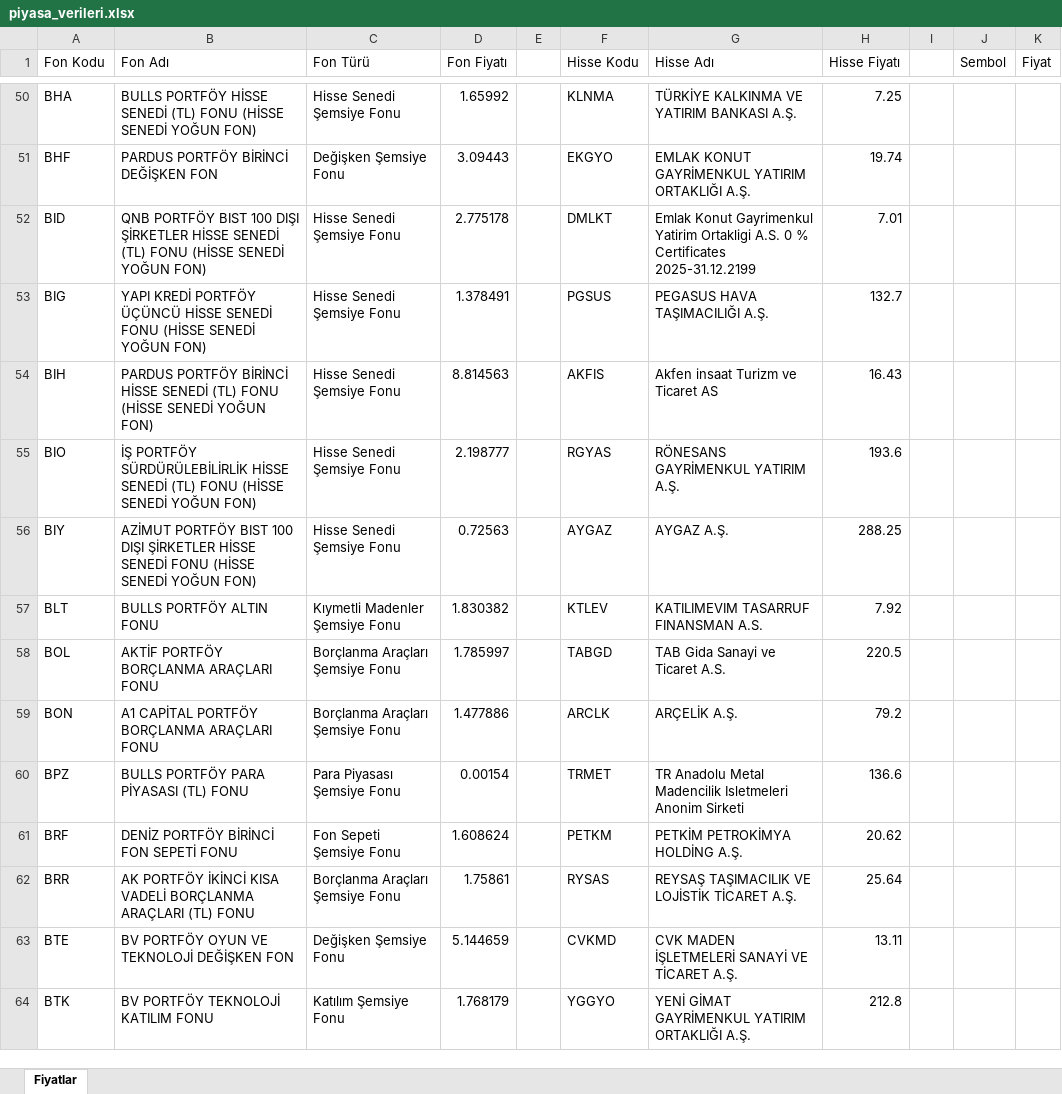
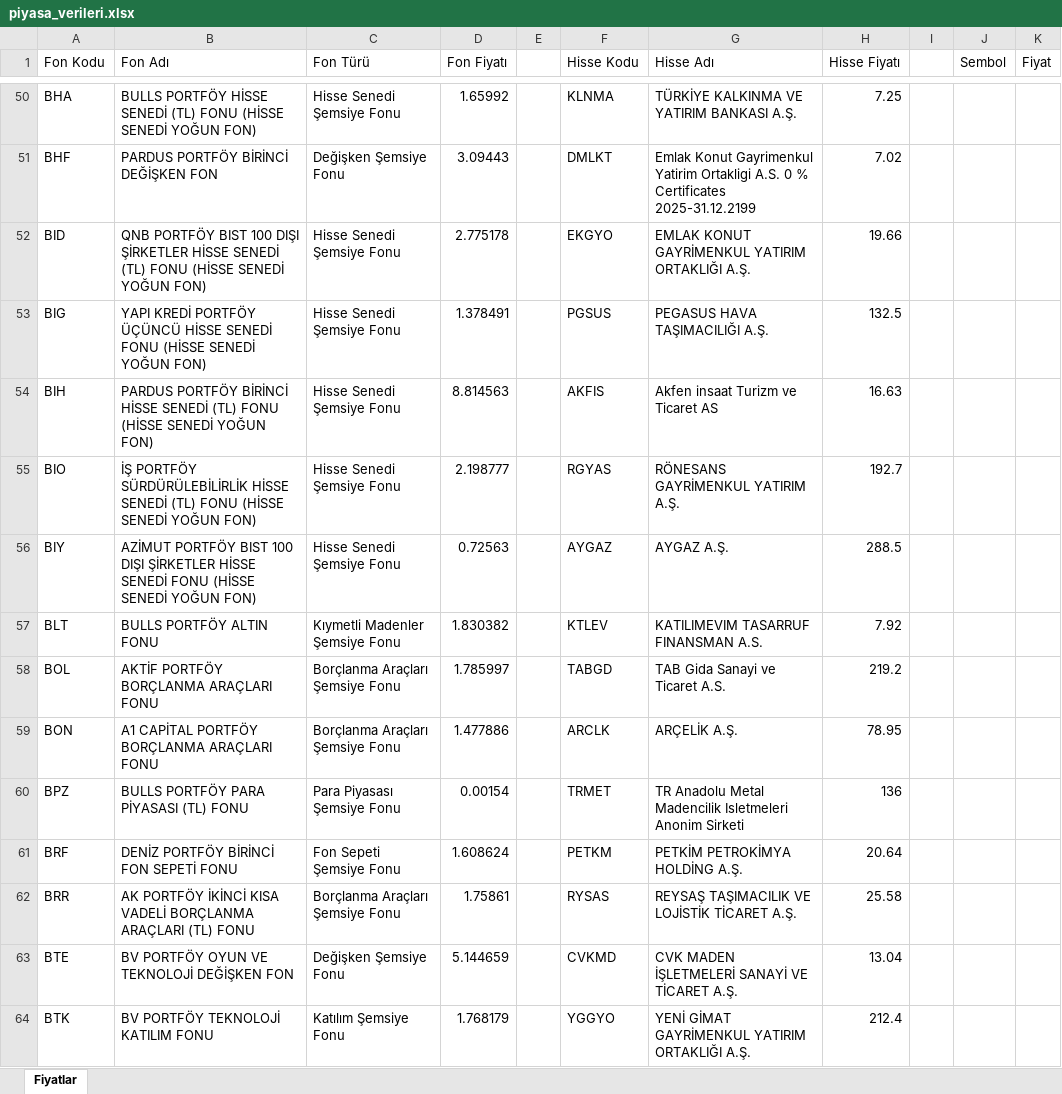
Before and after one commit to fkcengizhan-crypto/piyasa_verileri, an Excel workbook: piyasa_verileri.xlsx, sheet Fiyatlar, drawn as a sheet; only a part is shown, gaps mark what is left out; values as stored, in another font and other column widths than the file's, no borders; table styles not drawn; the diff covers the shown part only; the diff names each change by its address in the sheet, - before the commit and + after, or states it on an @@ line.

```diff
--- a/piyasa_verileri.xlsx (sheet Fiyatlar)
+++ b/piyasa_verileri.xlsx (sheet Fiyatlar)
-F51 (Hisse Kodu): EKGYO
+F51 (Hisse Kodu): DMLKT
-G51 (Hisse Adı): EMLAK KONUT GAYRİMENKUL YATIRIM ORTAKLIĞI A.Ş.
+G51 (Hisse Adı): Emlak Konut Gayrimenkul Yatirim Ortakligi A.S. 0 % Certificates 2025-31.12.2199
-H51 (Hisse Fiyatı): 19.74
+H51 (Hisse Fiyatı): 7.02
-F52 (Hisse Kodu): DMLKT
+F52 (Hisse Kodu): EKGYO
-G52 (Hisse Adı): Emlak Konut Gayrimenkul Yatirim Ortakligi A.S. 0 % Certificates 2025-31.12.2199
+G52 (Hisse Adı): EMLAK KONUT GAYRİMENKUL YATIRIM ORTAKLIĞI A.Ş.
-H52 (Hisse Fiyatı): 7.01
+H52 (Hisse Fiyatı): 19.66
-H53 (Hisse Fiyatı): 132.7
+H53 (Hisse Fiyatı): 132.5
-H54 (Hisse Fiyatı): 16.43
+H54 (Hisse Fiyatı): 16.63
-H55 (Hisse Fiyatı): 193.6
+H55 (Hisse Fiyatı): 192.7
-H56 (Hisse Fiyatı): 288.25
+H56 (Hisse Fiyatı): 288.5
-H58 (Hisse Fiyatı): 220.5
+H58 (Hisse Fiyatı): 219.2
-H59 (Hisse Fiyatı): 79.2
+H59 (Hisse Fiyatı): 78.95
-H60 (Hisse Fiyatı): 136.6
+H60 (Hisse Fiyatı): 136
-H61 (Hisse Fiyatı): 20.62
+H61 (Hisse Fiyatı): 20.64
-H62 (Hisse Fiyatı): 25.64
+H62 (Hisse Fiyatı): 25.58
-H63 (Hisse Fiyatı): 13.11
+H63 (Hisse Fiyatı): 13.04
-H64 (Hisse Fiyatı): 212.8
+H64 (Hisse Fiyatı): 212.4
```
Also changed, not shown: 488 edited cells elsewhere in this sheet, 1 other file.
